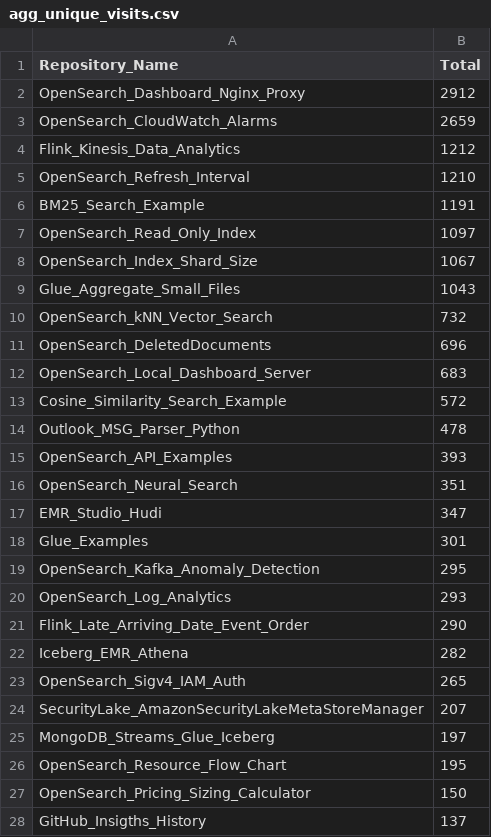
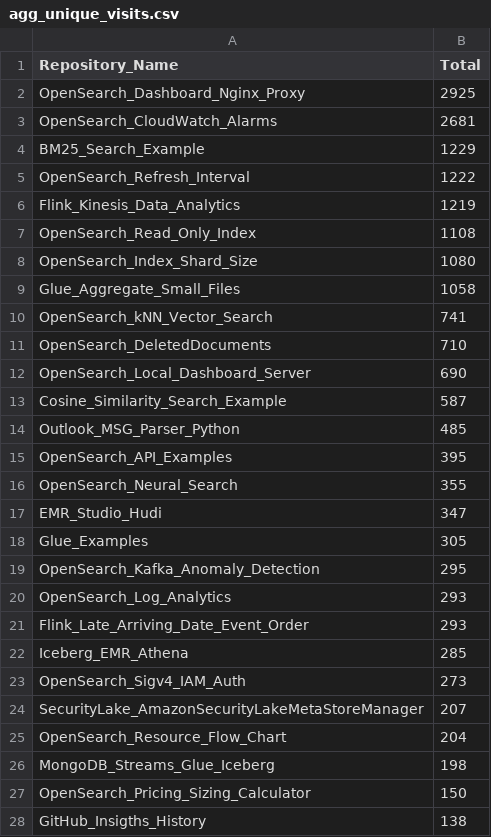
Before and after one commit to ev2900/GitHub_Insigths_History, a CSV file: Metric_Collection/Aggregated_Metric_Data/agg_unique_visits.csv, drawn as a sheet; only a part is shown; the diff covers the shown part only.

```diff
--- a/Metric_Collection/Aggregated_Metric_Data/agg_unique_visits.csv
+++ b/Metric_Collection/Aggregated_Metric_Data/agg_unique_visits.csv
@@ -1,28 +1,28 @@
 Repository_Name,Total
-OpenSearch_Dashboard_Nginx_Proxy,2912
-OpenSearch_CloudWatch_Alarms,2659
-Flink_Kinesis_Data_Analytics,1212
-OpenSearch_Refresh_Interval,1210
-BM25_Search_Example,1191
-OpenSearch_Read_Only_Index,1097
-OpenSearch_Index_Shard_Size,1067
-Glue_Aggregate_Small_Files,1043
-OpenSearch_kNN_Vector_Search,732
-OpenSearch_DeletedDocuments,696
-OpenSearch_Local_Dashboard_Server,683
-Cosine_Similarity_Search_Example,572
-Outlook_MSG_Parser_Python,478
-OpenSearch_API_Examples,393
-OpenSearch_Neural_Search,351
+OpenSearch_Dashboard_Nginx_Proxy,2925
+OpenSearch_CloudWatch_Alarms,2681
+BM25_Search_Example,1229
+OpenSearch_Refresh_Interval,1222
+Flink_Kinesis_Data_Analytics,1219
+OpenSearch_Read_Only_Index,1108
+OpenSearch_Index_Shard_Size,1080
+Glue_Aggregate_Small_Files,1058
+OpenSearch_kNN_Vector_Search,741
+OpenSearch_DeletedDocuments,710
+OpenSearch_Local_Dashboard_Server,690
+Cosine_Similarity_Search_Example,587
+Outlook_MSG_Parser_Python,485
+OpenSearch_API_Examples,395
+OpenSearch_Neural_Search,355
 EMR_Studio_Hudi,347
-Glue_Examples,301
+Glue_Examples,305
 OpenSearch_Kafka_Anomaly_Detection,295
 OpenSearch_Log_Analytics,293
-Flink_Late_Arriving_Date_Event_Order,290
-Iceberg_EMR_Athena,282
-OpenSearch_Sigv4_IAM_Auth,265
+Flink_Late_Arriving_Date_Event_Order,293
+Iceberg_EMR_Athena,285
+OpenSearch_Sigv4_IAM_Auth,273
 SecurityLake_AmazonSecurityLakeMetaStoreManager,207
-MongoDB_Streams_Glue_Iceberg,197
-OpenSearch_Resource_Flow_Chart,195
+OpenSearch_Resource_Flow_Chart,204
+MongoDB_Streams_Glue_Iceberg,198
 OpenSearch_Pricing_Sizing_Calculator,150
-GitHub_Insigths_History,137
+GitHub_Insigths_History,138
```
Also changed, not shown: 1 added row, 1 removed row and 5 edited cells elsewhere in this file, Metric_Collection/Aggregated_Metric_Data/agg_views.csv, Metric_Collection/Metric_Data/unique_visits.csv, 2 other files.
